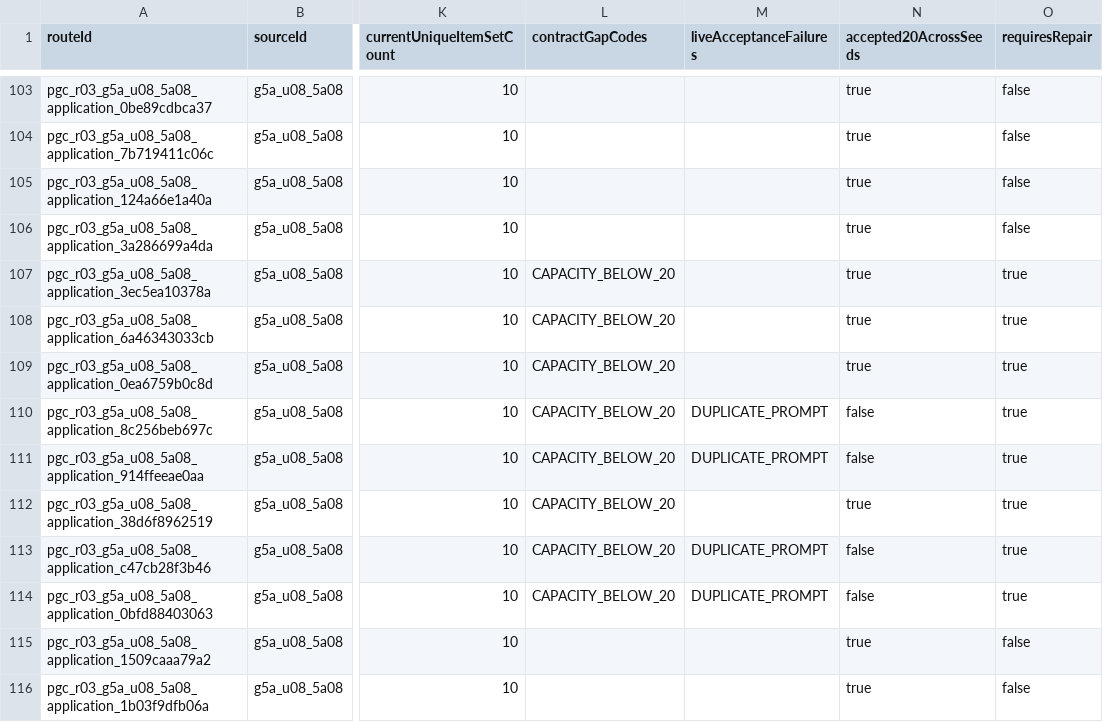
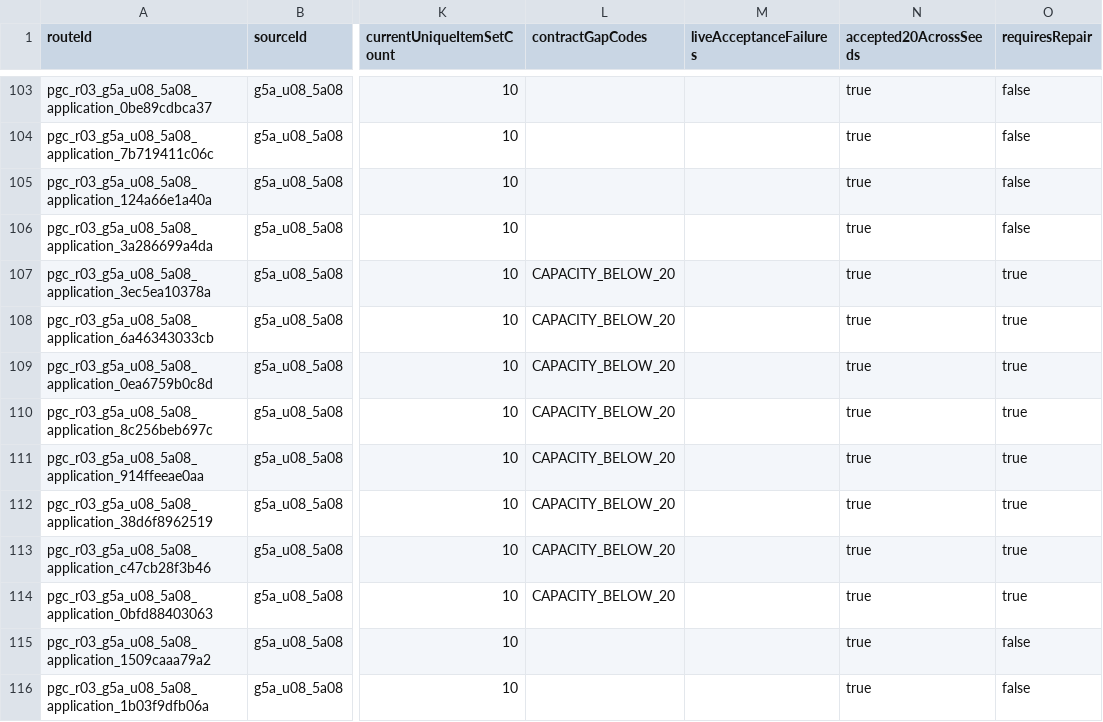
Before and after one commit to cobelinfuture-Kobel/taiwan-elementary-math-generator, a CSV file: data/curriculum/public-generation/application_generation_gap_inventory.csv, drawn as a sheet; only a part is shown, gaps mark what is left out; the diff names each change by its address in the sheet, - before the commit and + after, or states it on an @@ line.

Commit message:
PGC-R05: full-fix G5A-U08 near-round application diversity (#454)
Repair the four G5A-U08 near-round application prompt-collision routes with an R05-only explicit ordinal projection, preserve ordinary product seed behavior, materialize the 202/211 live readback, and isolate R05 workflow concurrency by branch.

```diff
--- a/data/curriculum/public-generation/application_generation_gap_inventory.csv
+++ b/data/curriculum/public-generation/application_generation_gap_inventory.csv
-M110:M111 (liveAcceptanceFailures): DUPLICATE_PROMPT
+M110:M111 (liveAcceptanceFailures): (empty)
-N110:N111 (accepted20AcrossSeeds): false
+N110:N111 (accepted20AcrossSeeds): true
-M113:M114 (liveAcceptanceFailures): DUPLICATE_PROMPT
+M113:M114 (liveAcceptanceFailures): (empty)
-N113:N114 (accepted20AcrossSeeds): false
+N113:N114 (accepted20AcrossSeeds): true
```
Also changed, not shown: 8 other files.
